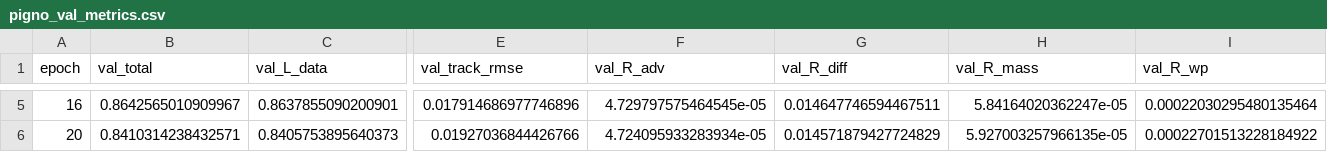
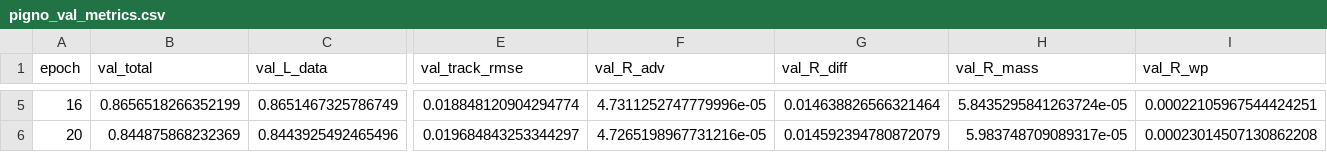
Before and after one commit to Ag230602/STORM_CARE, a CSV file: metrics/ablations/no_physics_runtime/pigno_val_metrics.csv, drawn as a sheet; only a part is shown, gaps mark what is left out; the diff covers the shown part only; the diff names each change by its address in the sheet, - before the commit and + after, or states it on an @@ line.

```diff
--- a/metrics/ablations/no_physics_runtime/pigno_val_metrics.csv
+++ b/metrics/ablations/no_physics_runtime/pigno_val_metrics.csv
-B5 (val_total): 0.8642565010909967
+B5 (val_total): 0.8656518266352199
-C5 (val_L_data): 0.8637855090200901
+C5 (val_L_data): 0.8651467325786749
-E5 (val_track_rmse): 0.017914686977746896
+E5 (val_track_rmse): 0.018848120904294774
-F5 (val_R_adv): 4.729797575464545e-05
+F5 (val_R_adv): 4.7311252747779996e-05
-G5 (val_R_diff): 0.014647746594467511
+G5 (val_R_diff): 0.014638826566321464
-H5 (val_R_mass): 5.84164020362247e-05
+H5 (val_R_mass): 5.8435295841263724e-05
-I5 (val_R_wp): 0.00022030295480135464
+I5 (val_R_wp): 0.00022105967544424251
-B6 (val_total): 0.8410314238432571
+B6 (val_total): 0.844875868232369
-C6 (val_L_data): 0.8405753895640373
+C6 (val_L_data): 0.8443925492465496
-E6 (val_track_rmse): 0.01927036844426766
+E6 (val_track_rmse): 0.019684843253344297
-F6 (val_R_adv): 4.724095933283934e-05
+F6 (val_R_adv): 4.7265198967731216e-05
-G6 (val_R_diff): 0.014571879427724829
+G6 (val_R_diff): 0.014592394780872079
-H6 (val_R_mass): 5.927003257966135e-05
+H6 (val_R_mass): 5.983748709089317e-05
-I6 (val_R_wp): 0.00022701513228184922
+I6 (val_R_wp): 0.00023014507130862208
```
Also changed, not shown: 31 edited cells elsewhere in this file, metrics/ablations/no_physics_runtime/pigno_train_log.csv, results/module6_ablations/metrics/graph_ablation_metrics.csv, 44 other files.
